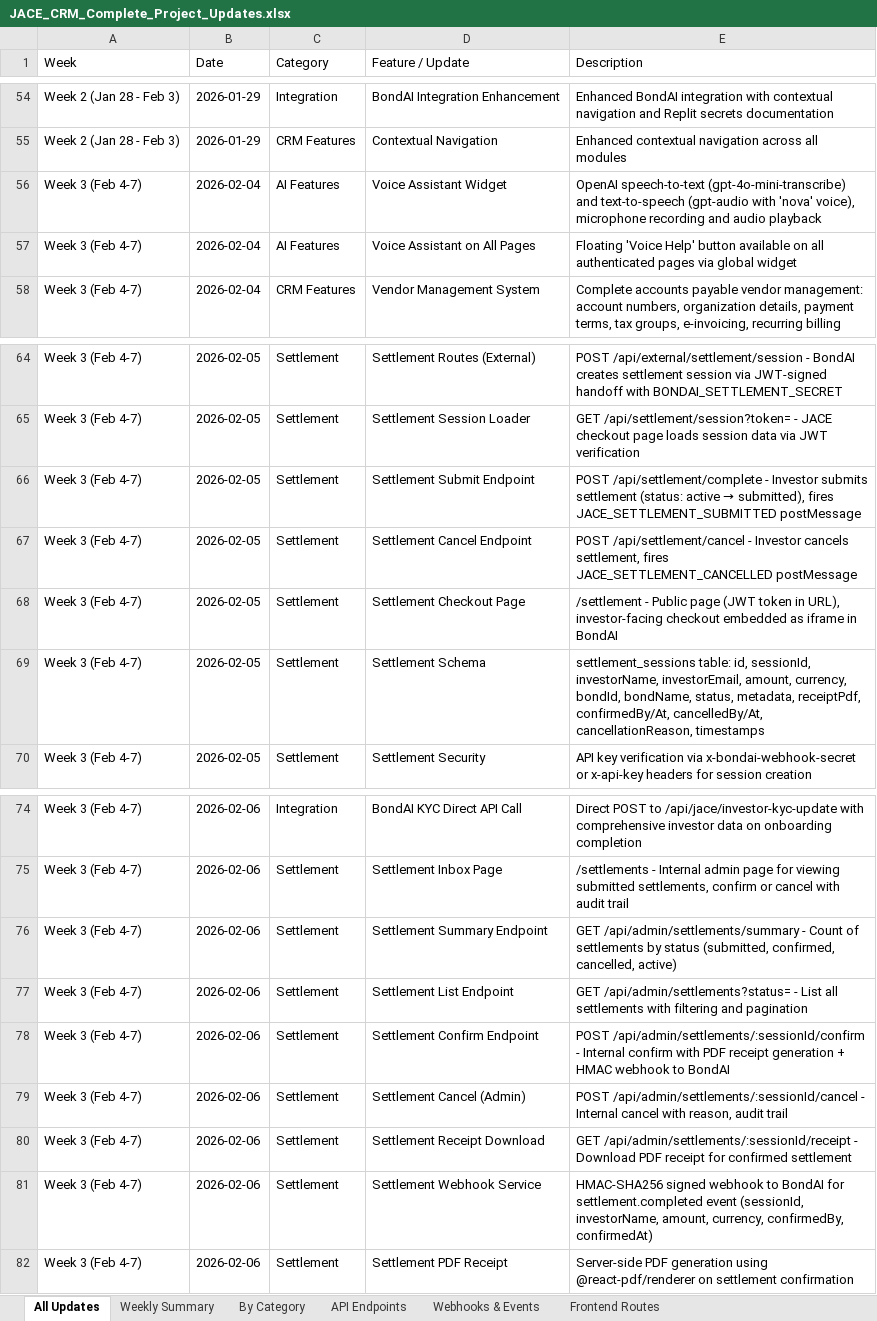
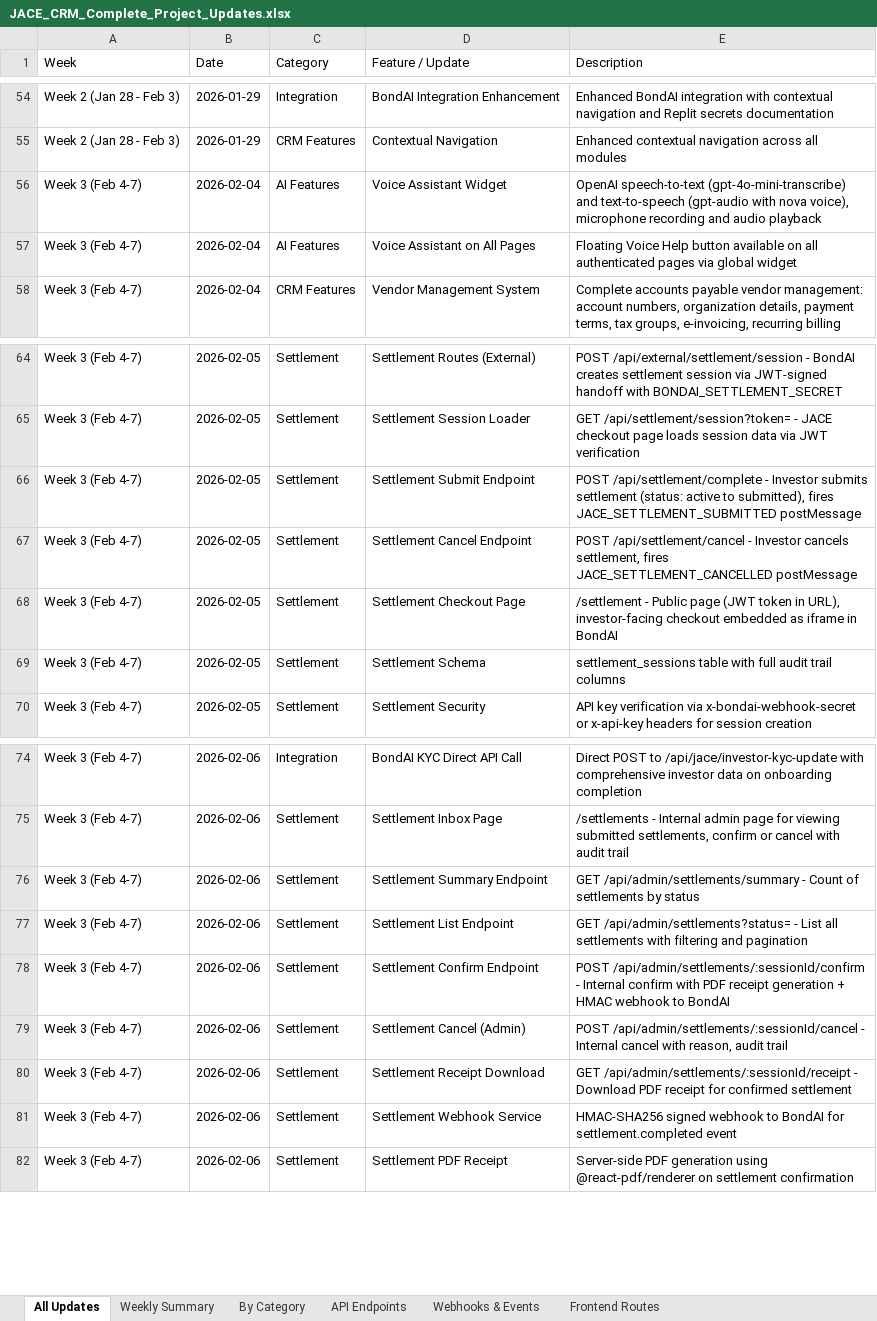
Before and after one commit to ocean824/JACECRMUPDATES, an Excel workbook: JACE_CRM_Complete_Project_Updates.xlsx, sheet All Updates, drawn as a sheet; only a part is shown, gaps mark what is left out; values as stored, in another font and other column widths than the file's, no borders; the diff names each change by its address in the sheet, - before the commit and + after, or states it on an @@ line.

```diff
--- a/JACE_CRM_Complete_Project_Updates.xlsx (sheet All Updates)
+++ b/JACE_CRM_Complete_Project_Updates.xlsx (sheet All Updates)
-E56 (Description): …(gpt-audio with 'nova' voice), microphone…
+E56 (Description): …(gpt-audio with nova voice), microphone…
-E57 (Description): Floating 'Voice Help' button available…
+E57 (Description): Floating Voice Help button available…
@@ E66 (Description): …(status: active → submitted), fires… → …(status: active to submitted), fires… @@
-E69 (Description): settlement_sessions table: id, sessionId, investorName, investorEmail, amount, currency, bondId, bondName, status, metadata, receiptPdf, confirmedBy/At, cancelledBy/At, cancellationReason, timestamps
+E69 (Description): settlement_sessions table with full audit trail columns
-E76 (Description): …by status (submitted, confirmed, cancelled, active)
+E76 (Description): …by status
-E81 (Description): …settlement.completed event (sessionId, investorName, amount, currency, confirmedBy, confirmedAt)
+E81 (Description): …settlement.completed event
```
Also changed, not shown: sheet Webhooks & Events, sheet API Endpoints, 1 other file.
